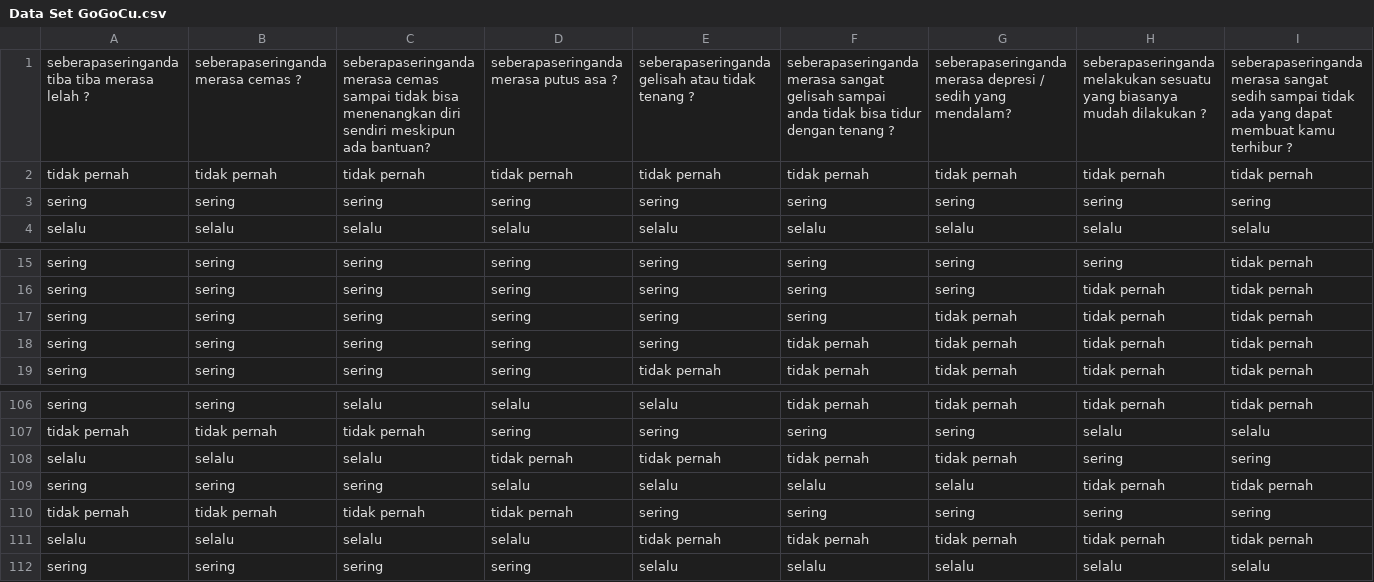
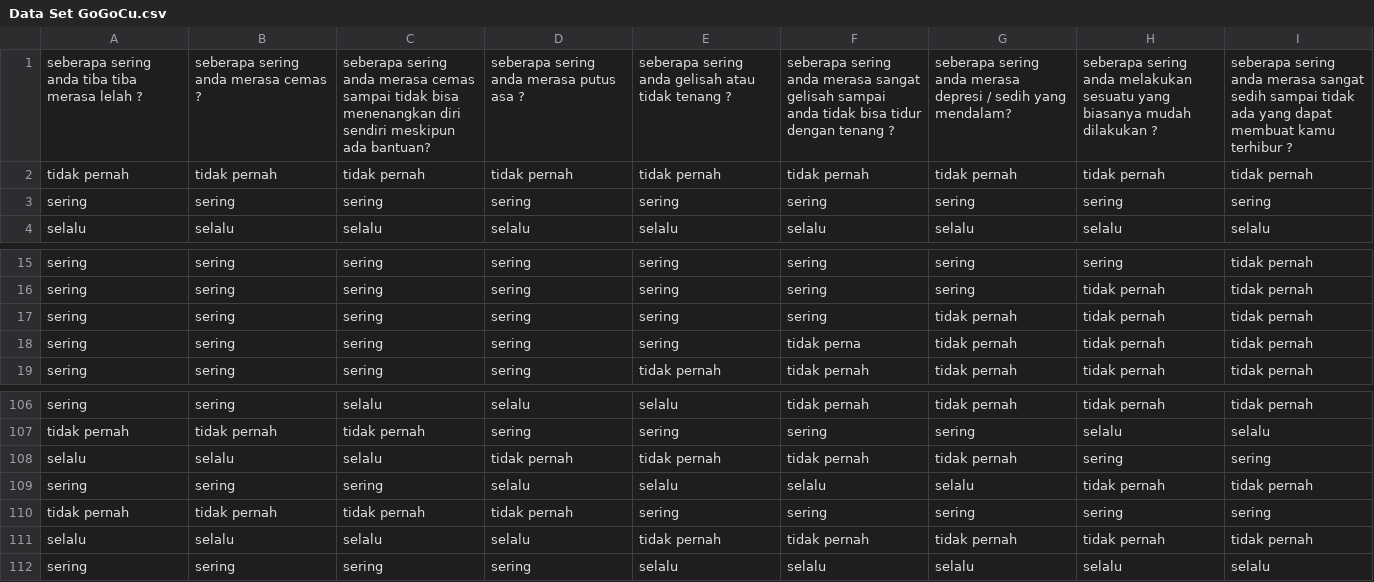
Before and after one commit to ayumawaddawarohma/PA_beta_team, a CSV file: Data Set GoGoCu.csv, drawn as a sheet; only a part is shown, gaps mark what is left out; the diff covers the shown part only; the diff names each change by its address in the sheet, - before the commit and + after, or states it on an @@ line.

```diff
--- a/Data Set GoGoCu.csv
+++ b/Data Set GoGoCu.csv
-A1: seberapaseringanda tiba tiba merasa lelah ?
+A1: seberapa sering anda tiba tiba merasa lelah ?
-B1: seberapaseringanda merasa cemas ?
+B1: seberapa sering anda merasa cemas ?
-C1: seberapaseringanda merasa cemas…
+C1: seberapa sering anda merasa cemas…
-D1: seberapaseringanda merasa putus asa ?
+D1: seberapa sering anda merasa putus asa ?
-E1: seberapaseringanda gelisah atau…
+E1: seberapa sering anda gelisah atau…
-F1: seberapaseringanda merasa sangat…
+F1: seberapa sering anda merasa sangat…
-G1: seberapaseringanda merasa depresi…
+G1: seberapa sering anda merasa depresi…
-H1: seberapaseringanda melakukan sesuatu…
+H1: seberapa sering anda melakukan sesuatu…
-I1: seberapaseringanda merasa sangat…
+I1: seberapa sering anda merasa sangat…
-F18: tidak pernah
+F18: tidak perna
```
Also changed, not shown: 2 edited cells elsewhere in this file.
